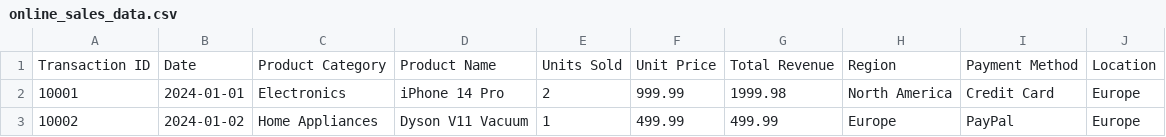
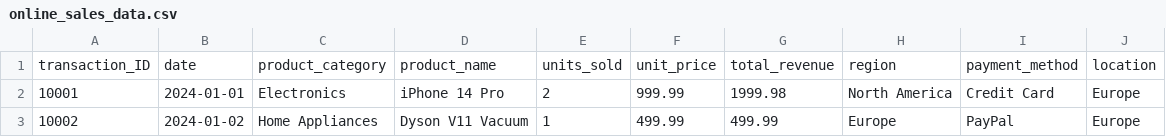
Before and after one commit to datastray/python_project, a CSV file: online_sales_data.csv, drawn as a sheet; only a part is shown.

Commit message:
Update online_sales_data.csv

```diff
--- a/online_sales_data.csv
+++ b/online_sales_data.csv
@@ -1,2 +1,2 @@
-Transaction ID,Date,Product Category,Product Name,Units Sold,Unit Price,Total Revenue,Region,Payment Method,Location
+transaction_ID,date,product_category,product_name,units_sold,unit_price,total_revenue,region,payment_method,location
 10001,2024-01-01,Electronics,iPhone 14 Pro,2,999.99,1999.98,North America,Credit Card,Europe
```
